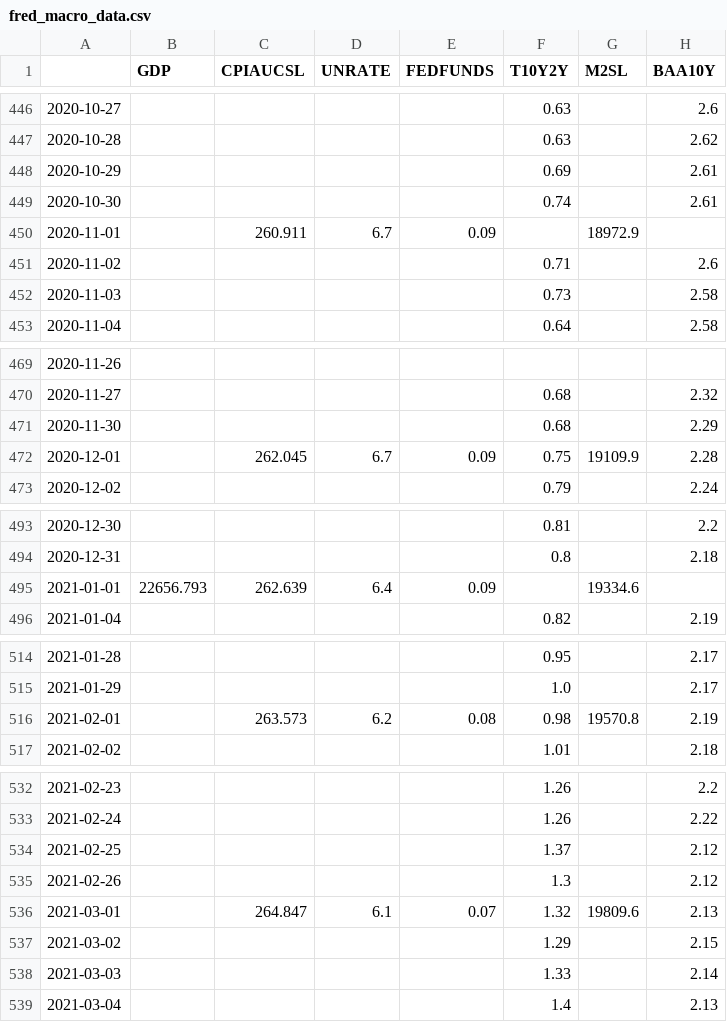
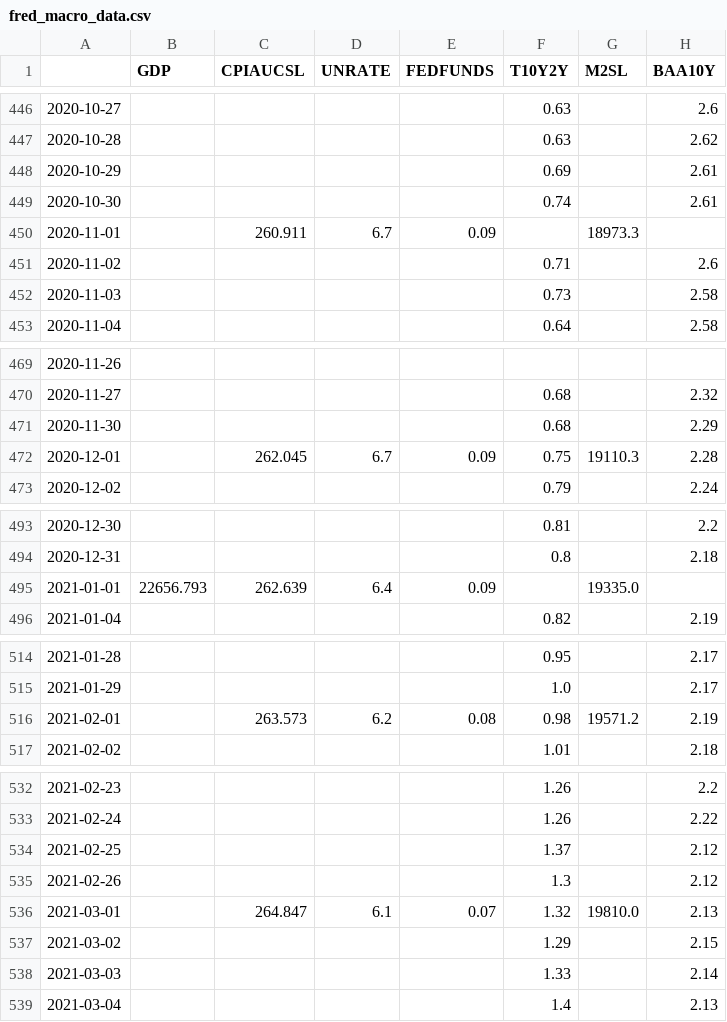
Before and after one commit to devereaweaver/COSC880-Masters-Project, a CSV file: Project/fred_macro_data.csv, drawn as a sheet; only a part is shown, gaps mark what is left out; the diff covers the shown part only.

```diff
--- a/Project/fred_macro_data.csv
+++ b/Project/fred_macro_data.csv
@@ -449,3 +449,3 @@
 2020-10-30,,,,,0.74,,2.61
-2020-11-01,,260.911,6.7,0.09,,18972.9,
+2020-11-01,,260.911,6.7,0.09,,18973.3,
 2020-11-02,,,,,0.71,,2.6
@@ -471,3 +471,3 @@
 2020-11-30,,,,,0.68,,2.29
-2020-12-01,,262.045,6.7,0.09,0.75,19109.9,2.28
+2020-12-01,,262.045,6.7,0.09,0.75,19110.3,2.28
 2020-12-02,,,,,0.79,,2.24
@@ -494,3 +494,3 @@
 2020-12-31,,,,,0.8,,2.18
-2021-01-01,22656.793,262.639,6.4,0.09,,19334.6,
+2021-01-01,22656.793,262.639,6.4,0.09,,19335.0,
 2021-01-04,,,,,0.82,,2.19
@@ -515,3 +515,3 @@
 2021-01-29,,,,,1.0,,2.17
-2021-02-01,,263.573,6.2,0.08,0.98,19570.8,2.19
+2021-02-01,,263.573,6.2,0.08,0.98,19571.2,2.19
 2021-02-02,,,,,1.01,,2.18
@@ -535,3 +535,3 @@
 2021-02-26,,,,,1.3,,2.12
-2021-03-01,,264.847,6.1,0.07,1.32,19809.6,2.13
+2021-03-01,,264.847,6.1,0.07,1.32,19810.0,2.13
 2021-03-02,,,,,1.29,,2.15
```
Also changed, not shown: 35 edited cells elsewhere in this file.
